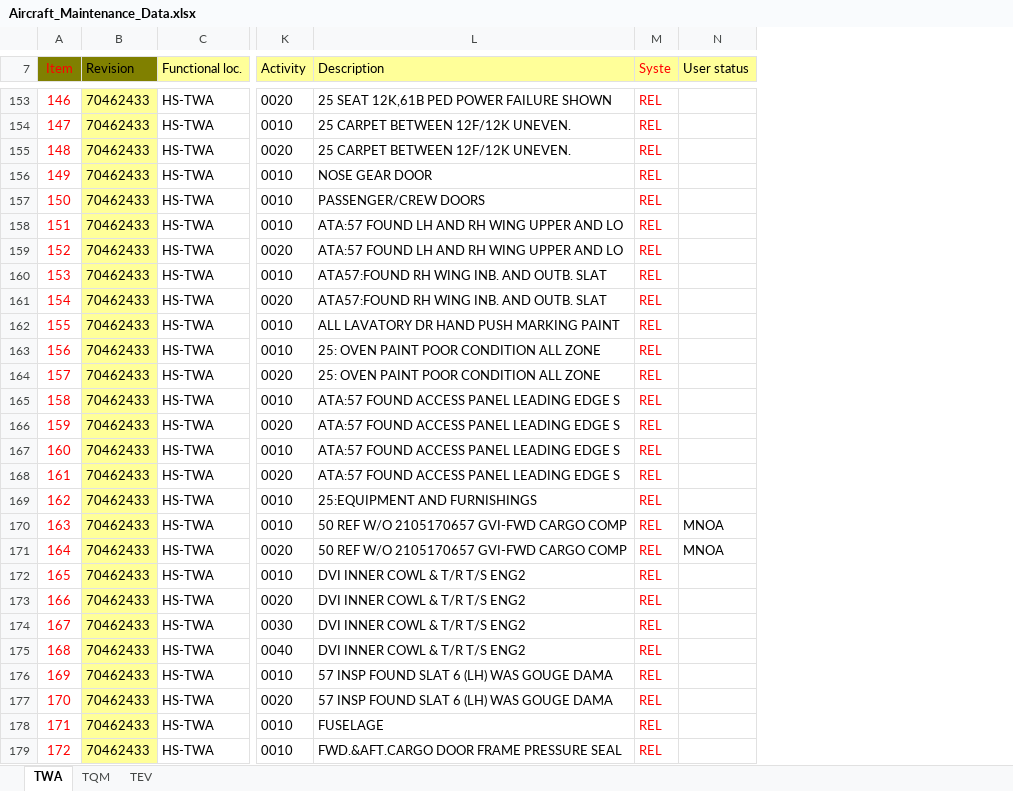
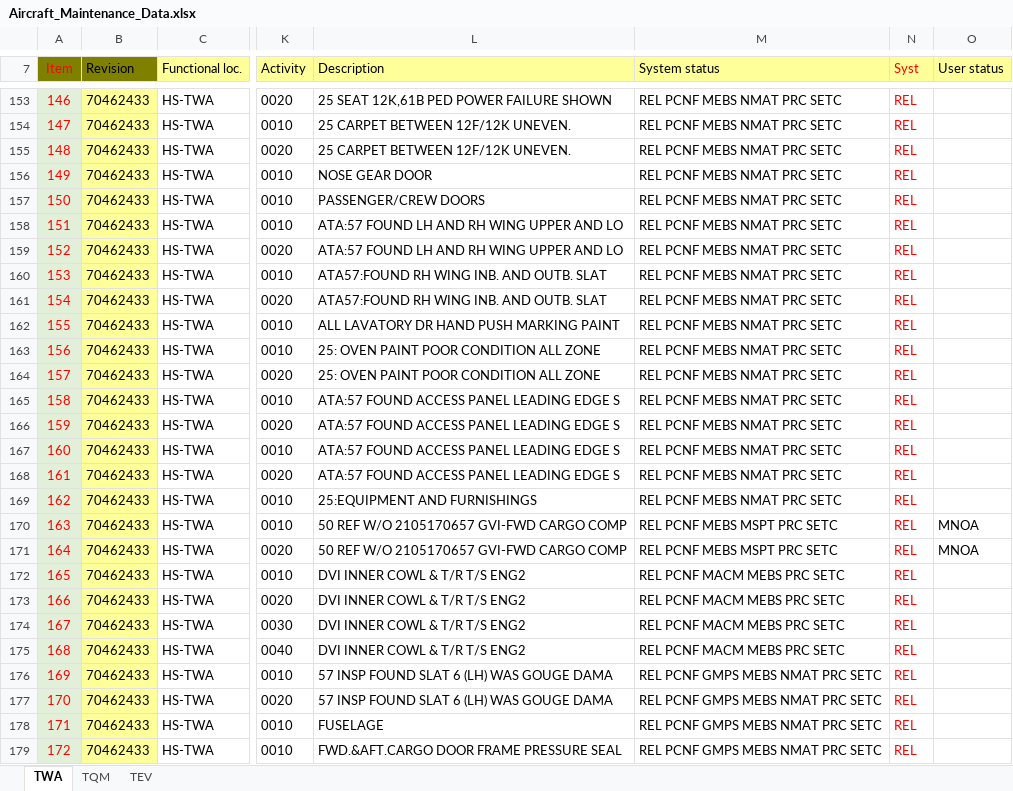
Before and after one commit to Huan289100/aircraft-maintenance-dashboard, an Excel workbook: Aircraft_Maintenance_Data.xlsx, sheet TWA, drawn as a sheet; only a part is shown, gaps mark what is left out; values as stored, in another font and other column widths than the file's, no borders; charts and pictures not drawn; addresses are those after the commit; the diff covers the shown part only; the diff names each change by its address in the sheet, - before the commit and + after, or states it on an @@ line.

```diff
--- a/Aircraft_Maintenance_Data.xlsx (sheet TWA)
+++ b/Aircraft_Maintenance_Data.xlsx (sheet TWA)
+column M (System status), rows 153-179: REL PCNF MEBS NMAT PRC SETC | REL PCNF MEBS NMAT PRC SETC | REL PCNF MEBS NMAT PRC SETC | REL PCNF MEBS NMAT PRC SETC | REL PCNF MEBS NMAT PRC SETC | REL PCNF MEBS NMAT PRC SETC | REL PCNF MEBS NMAT PRC SETC | REL PCNF MEBS NMAT PRC SETC | REL PCNF MEBS NMAT PRC SETC | REL PCNF MEBS NMAT PRC SETC | REL PCNF MEBS NMAT PRC SETC | REL PCNF MEBS NMAT PRC SETC | REL PCNF MEBS NMAT PRC SETC | REL PCNF MEBS NMAT PRC SETC | REL PCNF MEBS NMAT PRC SETC | REL PCNF MEBS NMAT PRC SETC | REL PCNF MEBS NMAT PRC SETC | REL PCNF MEBS MSPT PRC SETC | REL PCNF MEBS MSPT PRC SETC | REL PCNF MACM MEBS PRC SETC | REL PCNF MACM MEBS PRC SETC | REL PCNF MACM MEBS PRC SETC | REL PCNF MACM MEBS PRC SETC | REL PCNF GMPS MEBS NMAT PRC SETC | REL PCNF GMPS MEBS NMAT PRC SETC | REL PCNF GMPS MEBS NMAT PRC SETC | REL PCNF GMPS MEBS NMAT PRC SETC
-N7: Syste
+N7: Syst
-A153:A179 fill: none
+A153:A179 fill: #E2F0D9
```
Also changed, not shown: 1 added row, 1 removed row and cell formats elsewhere in this sheet, charts or pictures.
